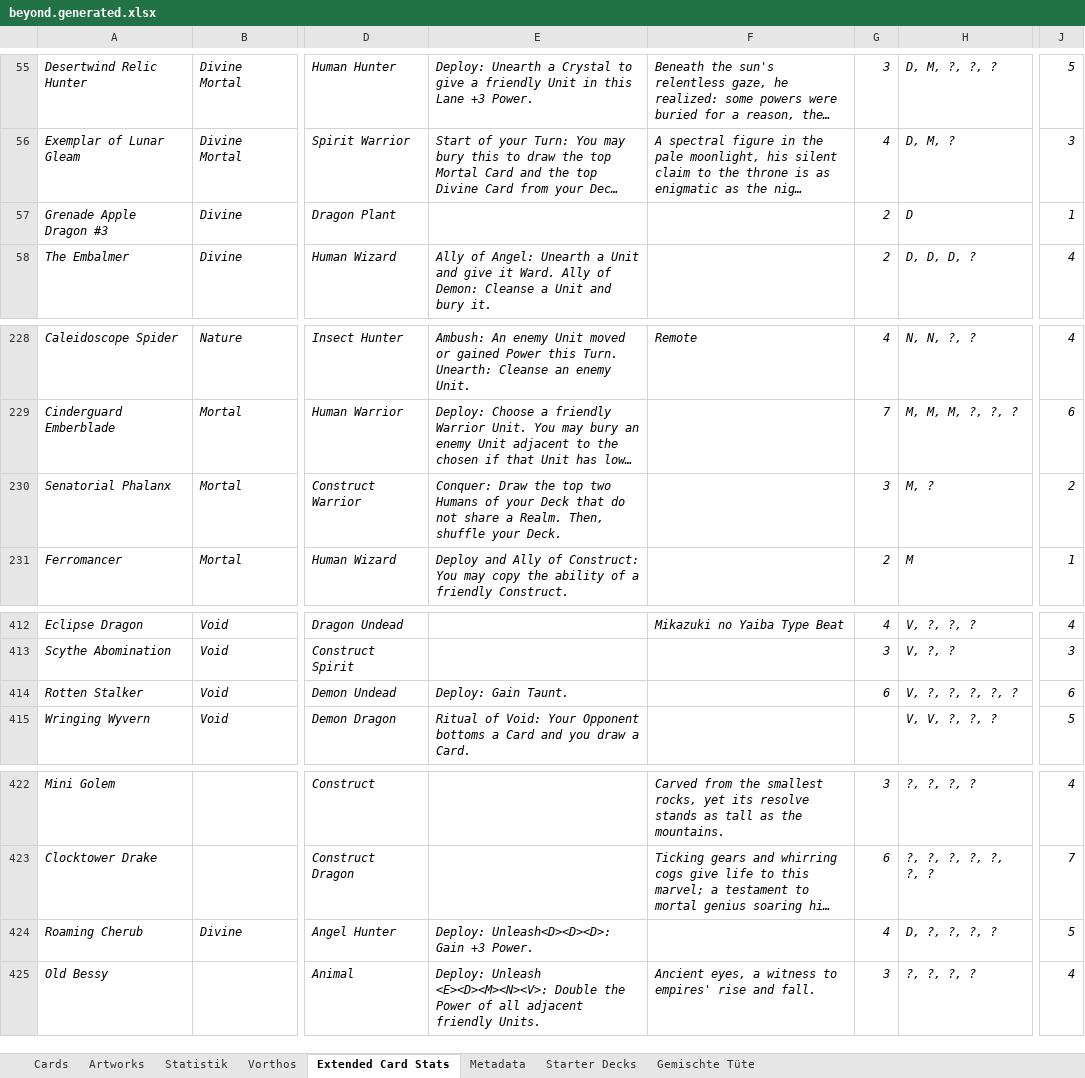
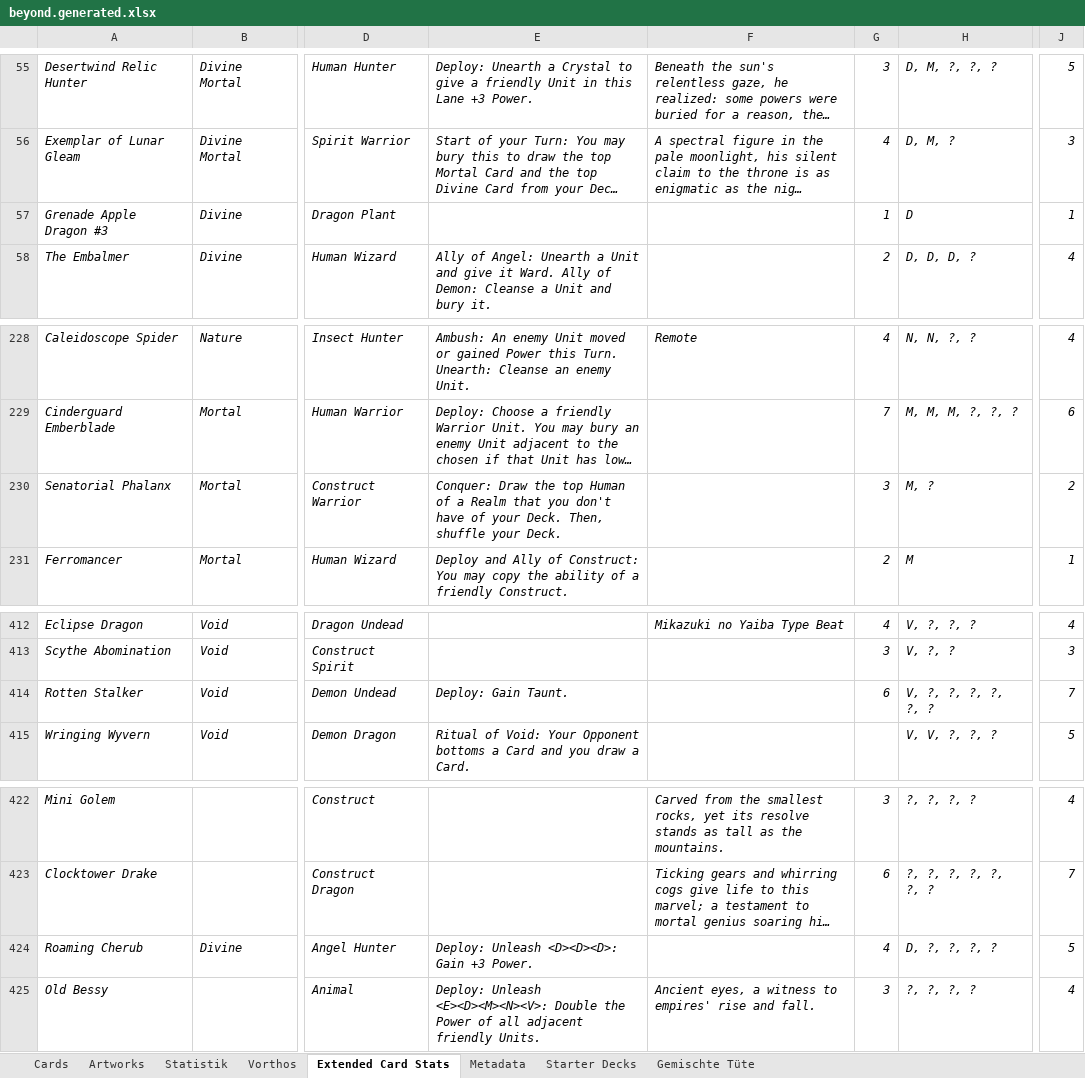
Before and after one commit to nonbiristudios/shardsofbeyond, an Excel workbook: workspace/card-data/beyond.generated.xlsx, sheet Extended Card Stats, drawn as a sheet; only a part is shown, gaps mark what is left out; long unchanged cells end in …; values as stored, in another font and other column widths than the file's, no borders; charts and pictures not drawn; the diff names each change by its address in the sheet, - before the commit and + after, or states it on an @@ line.

```diff
--- a/workspace/card-data/beyond.generated.xlsx (sheet Extended Card Stats)
+++ b/workspace/card-data/beyond.generated.xlsx (sheet Extended Card Stats)
-G57: 2
+G57: 1
-E230: …the top two Humans of your Deck that do not share a Realm. Then, shuffle…
+E230: …the top Human of a Realm that you don't have of your Deck. Then, shuffle…
-H414: V, ?, ?, ?, ?, ?
+H414: V, ?, ?, ?, ?, ?, ?
-J414: 6
+J414: 7
-E424: Deploy: Unleash<D><D><D>: Gain +3 Power.
+E424: Deploy: Unleash <D><D><D>: Gain +3 Power.
```
Also changed, not shown: sheet Cards, sheet Statistik, charts or pictures, 4 other files.
